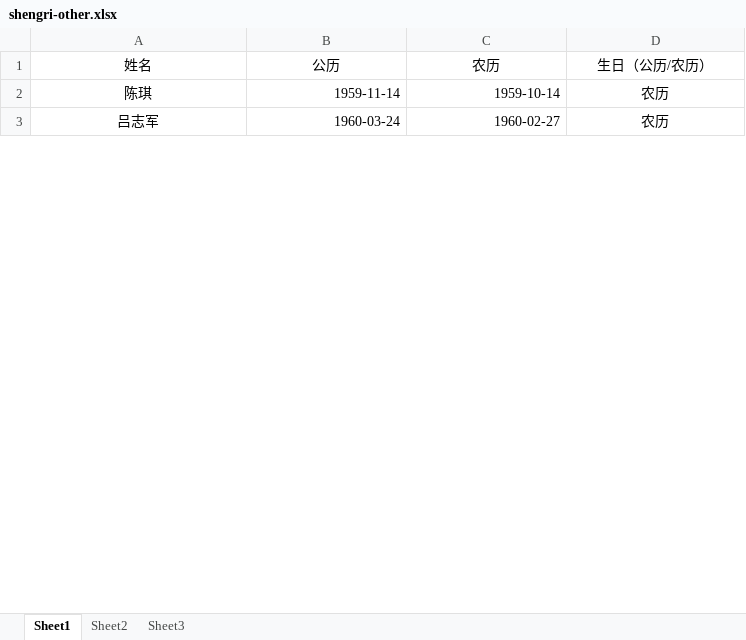
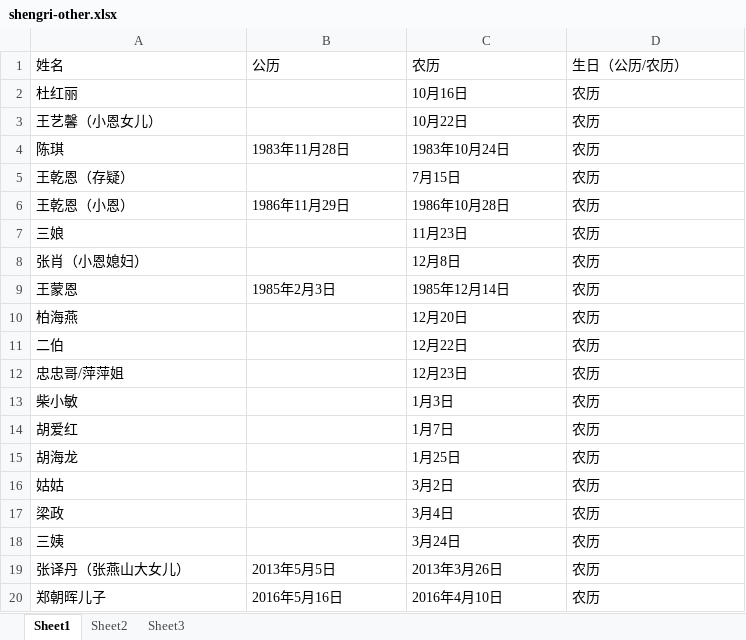
Before and after one commit to elvescn/elvescn, an Excel workbook: media/files/tools/shengri-other.xlsx, sheet Sheet1, drawn as a sheet; only a part is shown; values as stored, in another font and other column widths than the file's, no borders; removed rows and columns are numbered as before the commit, all else as after; the diff covers the shown part only; the diff names each change by its address in the sheet, - before the commit and + after, or states it on an @@ line.

Commit message:
Updated from Publii

```diff
--- a/media/files/tools/shengri-other.xlsx (sheet Sheet1)
+++ b/media/files/tools/shengri-other.xlsx (sheet Sheet1)
-A1:D1 alignment: center
+A1:D1 alignment: left
+row 2: 杜红丽 |  | 10月16日 | 农历
+row 3: 王艺馨（小恩女儿） |  | 10月22日 | 农历
-A4 alignment: center
+A4 alignment: left
-B4: 1959-11-14
+B4: 1983年11月28日
-B4:C4 alignment: right
+B4:C4 alignment: left
-C4: 1959-10-14
+C4: 1983年10月24日
-D4 alignment: center
+D4 alignment: left
-row 3: 吕志军 | 1960-03-24 | 1960-02-27 | 农历
+row 5: 王乾恩（存疑） |  | 7月15日 | 农历
+row 6: 王乾恩（小恩） | 1986年11月29日 | 1986年10月28日 | 农历
+row 7: 三娘 |  | 11月23日 | 农历
+row 8: 张肖（小恩媳妇） |  | 12月8日 | 农历
+row 9: 王蒙恩 | 1985年2月3日 | 1985年12月14日 | 农历
+row 10: 柏海燕 |  | 12月20日 | 农历
+row 11: 二伯 |  | 12月22日 | 农历
+row 12: 忠忠哥/萍萍姐 |  | 12月23日 | 农历
+row 13: 柴小敏 |  | 1月3日 | 农历
+row 14: 胡爱红 |  | 1月7日 | 农历
+row 15: 胡海龙 |  | 1月25日 | 农历
+row 16: 姑姑 |  | 3月2日 | 农历
+row 17: 梁政 |  | 3月4日 | 农历
+row 18: 三姨 |  | 3月24日 | 农历
+row 19: 张译丹（张燕山大女儿） | 2013年5月5日 | 2013年3月26日 | 农历
+row 20: 郑朝晖儿子 | 2016年5月16日 | 2016年4月10日 | 农历
```
Also changed, not shown: 15 added rows, 2 removed rows, 2 edited cells and cell formats elsewhere in this sheet.
